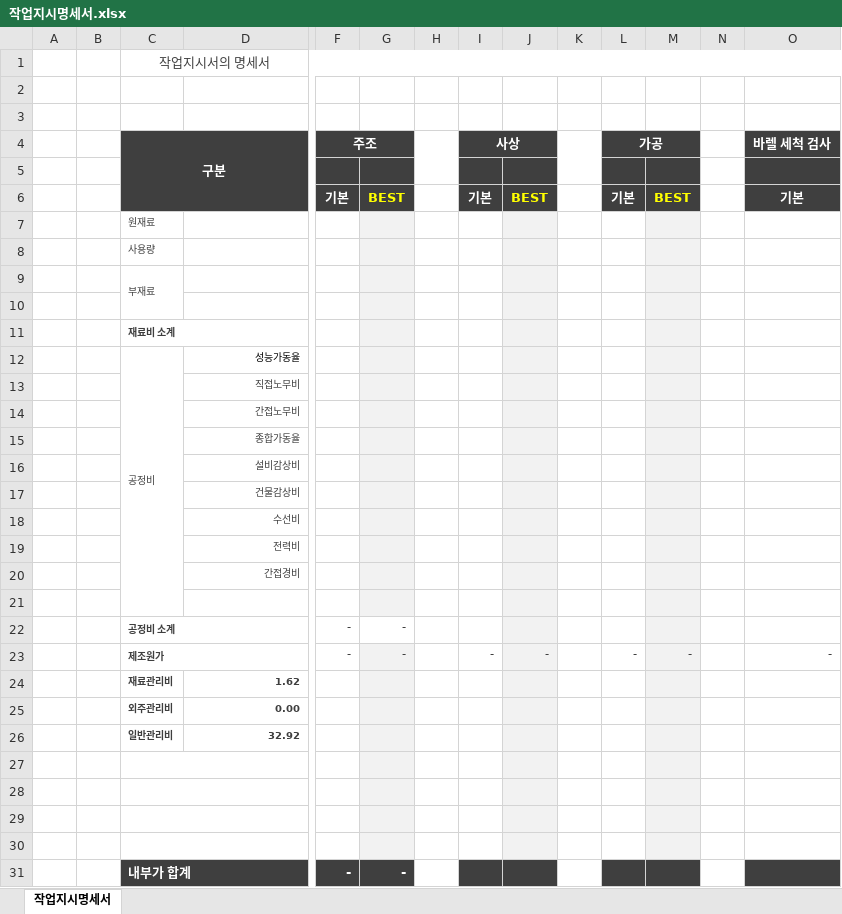
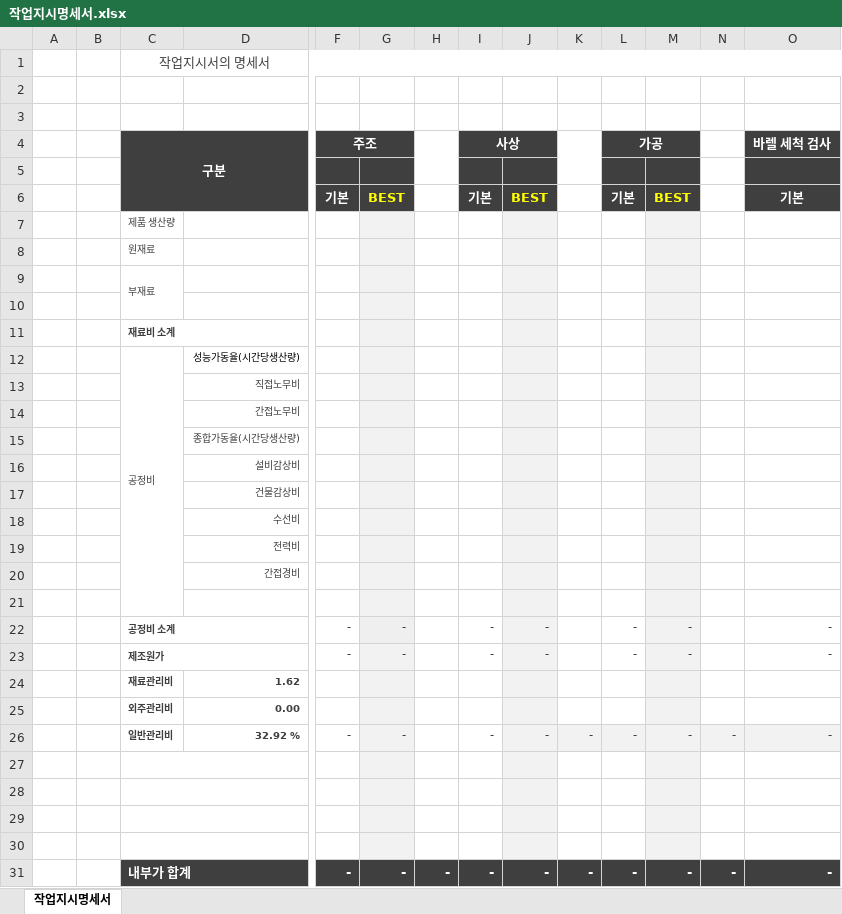
Before and after one commit to sdy296600/seaAll, an Excel workbook: SEA_MES/CoFAS.NEW.MES/작업지시명세서.xlsx, sheet 작업지시명세서, drawn as a sheet; only a part is shown, gaps mark what is left out; values as stored, in another font and other column widths than the file's, no borders; charts and pictures not drawn; removed rows and columns are numbered as before the commit, all else as after; rows hold the shown columns only; the diff names each change by its address in the sheet, - before the commit and + after, or states it on an @@ line.

```diff
--- a/SEA_MES/CoFAS.NEW.MES/작업지시명세서.xlsx (sheet 작업지시명세서)
+++ b/SEA_MES/CoFAS.NEW.MES/작업지시명세서.xlsx (sheet 작업지시명세서)
+row 7:  |  | 제품 생산량
-row 8:  |  | 사용량
-D12: 성능가동율
+D12: 성능가동율(시간당생산량)
-D15: 종합가동율
+D15: 종합가동율(시간당생산량)
-row 22:  |  | 공정비 소계 |  | - | -
+row 22:  |  | 공정비 소계 |  | - | - |  | - | - |  | - | - |  | -
-row 26:  |  | 일반관리비 | 32.92
+row 26:  |  | 일반관리비 | 32.92 % | - | - |  | - | - | - | - | - | - | -
-row 31:  |  | 내부가 합계 |  | - | -
+row 31:  |  | 내부가 합계 |  | - | - | - | - | - | - | - | - | - | -
```
Also changed, not shown: formulas that keep their value, 1 other file.
